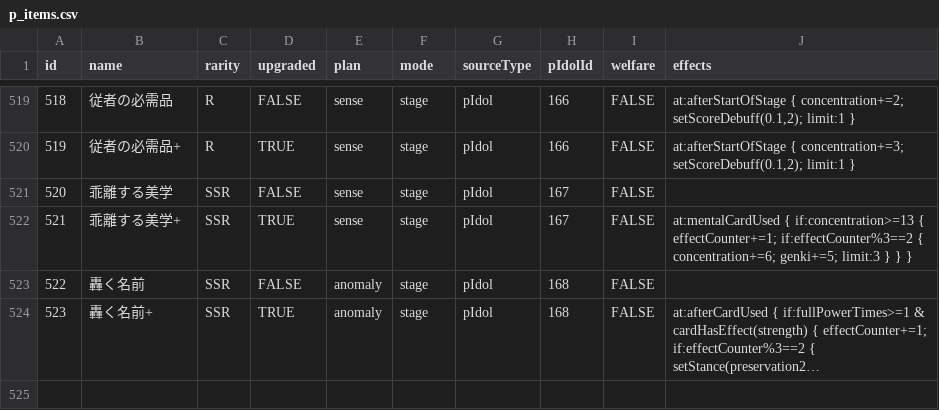
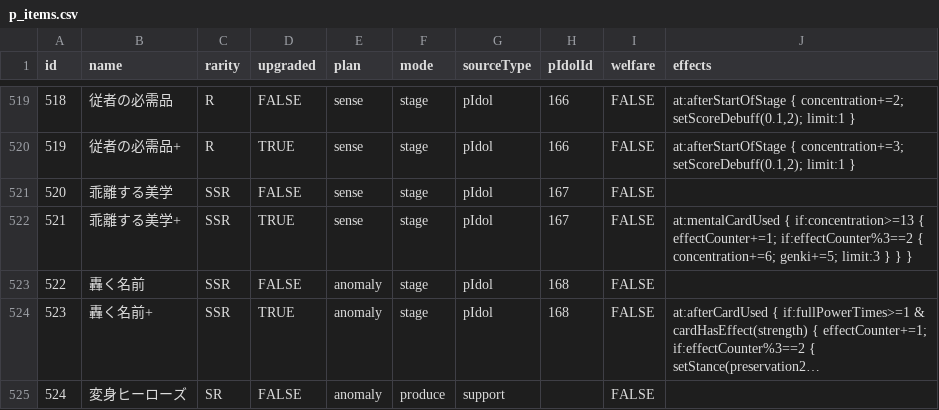
Before and after one commit to unoeins/gakumas-tools, a CSV file: packages/gakumas-data/csv/p_items.csv, drawn as a sheet; only a part is shown, gaps mark what is left out; long unchanged cells end in …; the diff names each change by its address in the sheet, - before the commit and + after, or states it on an @@ line.

Commit message:
Add unbalance support skill card preview

```diff
--- a/packages/gakumas-data/csv/p_items.csv
+++ b/packages/gakumas-data/csv/p_items.csv
+row 525: 524 | 変身ヒーローズ | SR | FALSE | anomaly | produce | support |  | FALSE
```
Also changed, not shown: 2 other files.
